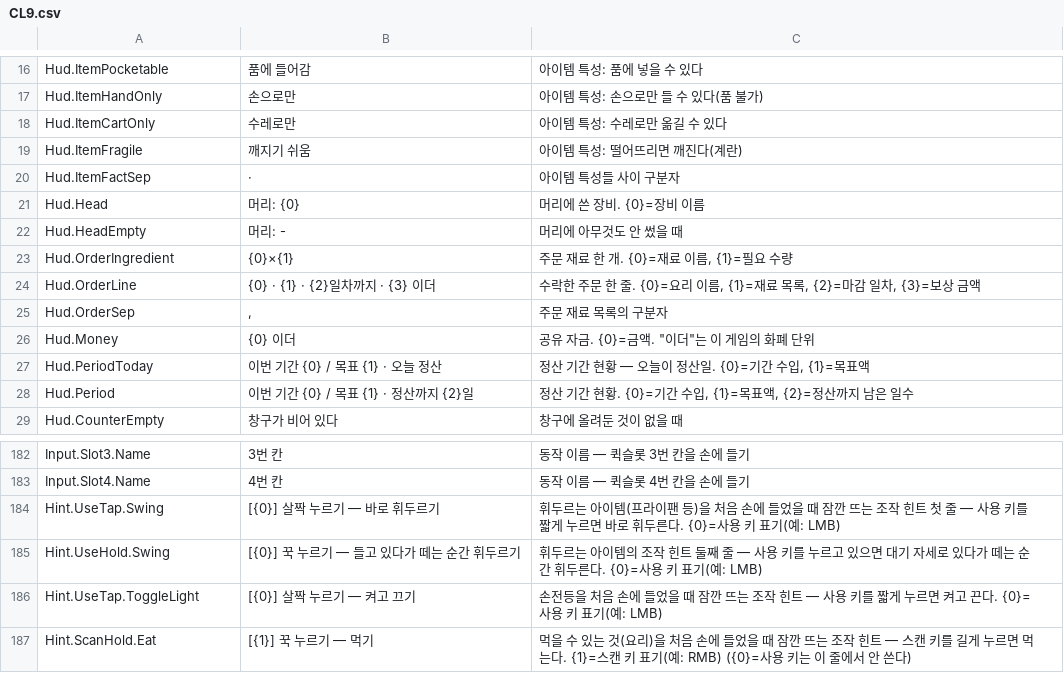
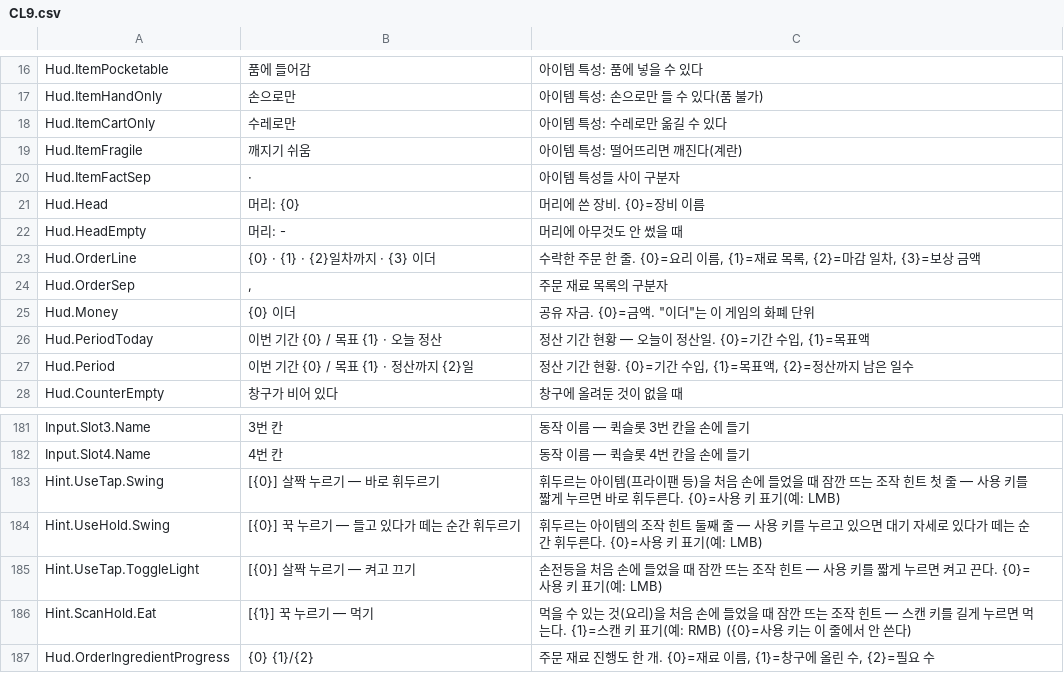
Before and after one commit to on1659/CL9, a CSV file: Content/Strings/CL9.csv, drawn as a sheet; only a part is shown, gaps mark what is left out; removed rows and columns are numbered as before the commit, all else as after; the diff names each change by its address in the sheet, - before the commit and + after, or states it on an @@ line.

```diff
--- a/Content/Strings/CL9.csv
+++ b/Content/Strings/CL9.csv
-row 23: Hud.OrderIngredient | {0}×{1} | 주문 재료 한 개. {0}=재료 이름, {1}=필요 수량
+row 187: Hud.OrderIngredientProgress | {0} {1}/{2} | 주문 재료 진행도 한 개. {0}=재료 이름, {1}=창구에 올린 수, {2}=필요 수
```
Also changed, not shown: Content/Strings/CL9_Strings.csv, 5 other files.
